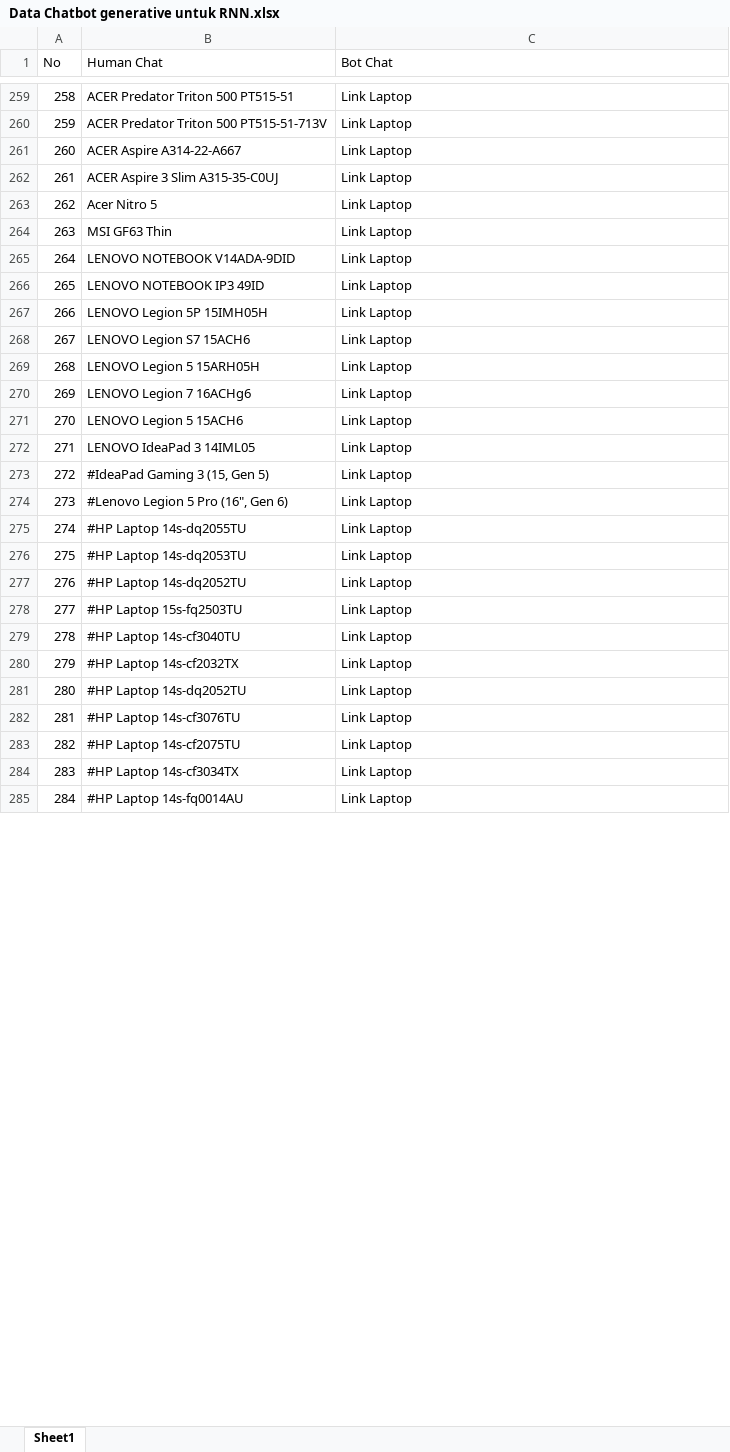
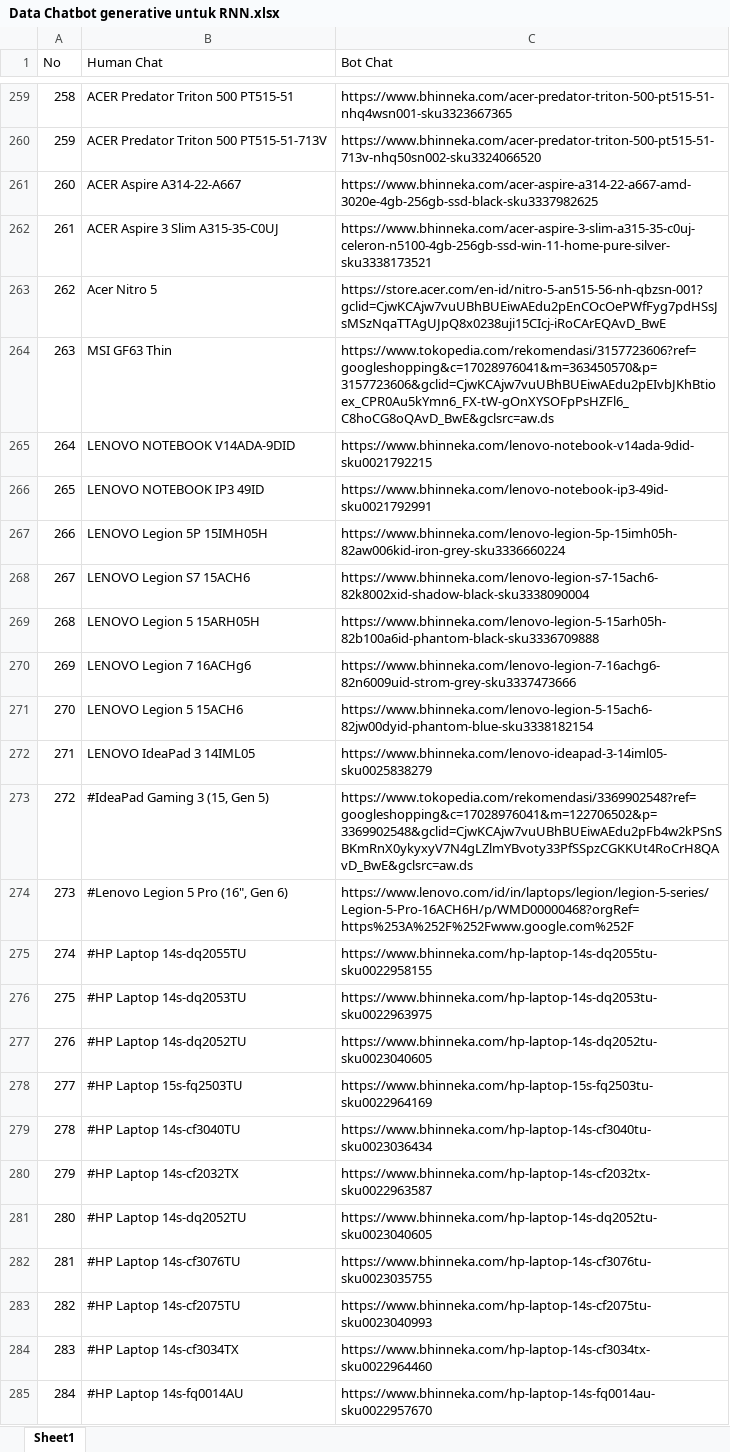
Before and after one commit to stevenkiryu/VirtualAssistantLaptop, an Excel workbook: Data Chatbot generative untuk RNN.xlsx, sheet Sheet1, drawn as a sheet; only a part is shown, gaps mark what is left out; values as stored, in another font and other column widths than the file's, no borders; the diff covers the shown part only; the diff names each change by its address in the sheet, - before the commit and + after, or states it on an @@ line.

```diff
--- a/Data Chatbot generative untuk RNN.xlsx (sheet Sheet1)
+++ b/Data Chatbot generative untuk RNN.xlsx (sheet Sheet1)
-C259 (Bot Chat): Link Laptop
+C259 (Bot Chat): https://www.bhinneka.com/acer-predator-triton-500-pt515-51-nhq4wsn001-sku3323667365
-C260 (Bot Chat): Link Laptop
+C260 (Bot Chat): https://www.bhinneka.com/acer-predator-triton-500-pt515-51-713v-nhq50sn002-sku3324066520
-C261 (Bot Chat): Link Laptop
+C261 (Bot Chat): https://www.bhinneka.com/acer-aspire-a314-22-a667-amd-3020e-4gb-256gb-ssd-black-sku3337982625
-C262 (Bot Chat): Link Laptop
+C262 (Bot Chat): https://www.bhinneka.com/acer-aspire-3-slim-a315-35-c0uj-celeron-n5100-4gb-256gb-ssd-win-11-home-pure-silver-sku3338173521
-C263 (Bot Chat): Link Laptop
+C263 (Bot Chat): https://store.acer.com/en-id/nitro-5-an515-56-nh-qbzsn-001?gclid=CjwKCAjw7vuUBhBUEiwAEdu2pEnCOcOePWfFyg7pdHSsJsMSzNqaTTAgUJpQ8x0238uji15CIcj-iRoCArEQAvD_BwE
-C264 (Bot Chat): Link Laptop
+C264 (Bot Chat): https://www.tokopedia.com/rekomendasi/3157723606?ref=googleshopping&c=17028976041&m=363450570&p=3157723606&gclid=CjwKCAjw7vuUBhBUEiwAEdu2pEIvbJKhBtioex_CPR0Au5kYmn6_FX-tW-gOnXYSOFpPsHZFl6_C8hoCG8oQAvD_BwE&gclsrc=aw.ds
-C265 (Bot Chat): Link Laptop
+C265 (Bot Chat): https://www.bhinneka.com/lenovo-notebook-v14ada-9did-sku0021792215
-C266 (Bot Chat): Link Laptop
+C266 (Bot Chat): https://www.bhinneka.com/lenovo-notebook-ip3-49id-sku0021792991
-C267 (Bot Chat): Link Laptop
+C267 (Bot Chat): https://www.bhinneka.com/lenovo-legion-5p-15imh05h-82aw006kid-iron-grey-sku3336660224
-C268 (Bot Chat): Link Laptop
+C268 (Bot Chat): https://www.bhinneka.com/lenovo-legion-s7-15ach6-82k8002xid-shadow-black-sku3338090004
-C269 (Bot Chat): Link Laptop
+C269 (Bot Chat): https://www.bhinneka.com/lenovo-legion-5-15arh05h-82b100a6id-phantom-black-sku3336709888
-C270 (Bot Chat): Link Laptop
+C270 (Bot Chat): https://www.bhinneka.com/lenovo-legion-7-16achg6-82n6009uid-strom-grey-sku3337473666
-C271 (Bot Chat): Link Laptop
+C271 (Bot Chat): https://www.bhinneka.com/lenovo-legion-5-15ach6-82jw00dyid-phantom-blue-sku3338182154
-C272 (Bot Chat): Link Laptop
+C272 (Bot Chat): https://www.bhinneka.com/lenovo-ideapad-3-14iml05-sku0025838279
-C273 (Bot Chat): Link Laptop
+C273 (Bot Chat): https://www.tokopedia.com/rekomendasi/3369902548?ref=googleshopping&c=17028976041&m=122706502&p=3369902548&gclid=CjwKCAjw7vuUBhBUEiwAEdu2pFb4w2kPSnSBKmRnX0ykyxyV7N4gLZlmYBvoty33PfSSpzCGKKUt4RoCrH8QAvD_BwE&gclsrc=aw.ds
-C274 (Bot Chat): Link Laptop
+C274 (Bot Chat): https://www.lenovo.com/id/in/laptops/legion/legion-5-series/Legion-5-Pro-16ACH6H/p/WMD00000468?orgRef=https%253A%252F%252Fwww.google.com%252F
-C275 (Bot Chat): Link Laptop
+C275 (Bot Chat): https://www.bhinneka.com/hp-laptop-14s-dq2055tu-sku0022958155
-C276 (Bot Chat): Link Laptop
+C276 (Bot Chat): https://www.bhinneka.com/hp-laptop-14s-dq2053tu-sku0022963975
-C277 (Bot Chat): Link Laptop
+C277 (Bot Chat): https://www.bhinneka.com/hp-laptop-14s-dq2052tu-sku0023040605
-C278 (Bot Chat): Link Laptop
+C278 (Bot Chat): https://www.bhinneka.com/hp-laptop-15s-fq2503tu-sku0022964169
-C279 (Bot Chat): Link Laptop
+C279 (Bot Chat): https://www.bhinneka.com/hp-laptop-14s-cf3040tu-sku0023036434
-C280 (Bot Chat): Link Laptop
+C280 (Bot Chat): https://www.bhinneka.com/hp-laptop-14s-cf2032tx-sku0022963587
-C281 (Bot Chat): Link Laptop
+C281 (Bot Chat): https://www.bhinneka.com/hp-laptop-14s-dq2052tu-sku0023040605
-C282 (Bot Chat): Link Laptop
+C282 (Bot Chat): https://www.bhinneka.com/hp-laptop-14s-cf3076tu-sku0023035755
-C283 (Bot Chat): Link Laptop
+C283 (Bot Chat): https://www.bhinneka.com/hp-laptop-14s-cf2075tu-sku0023040993
-C284 (Bot Chat): Link Laptop
+C284 (Bot Chat): https://www.bhinneka.com/hp-laptop-14s-cf3034tx-sku0022964460
-C285 (Bot Chat): Link Laptop
+C285 (Bot Chat): https://www.bhinneka.com/hp-laptop-14s-fq0014au-sku0022957670
```
Also changed, not shown: 46 edited cells elsewhere in this sheet.
